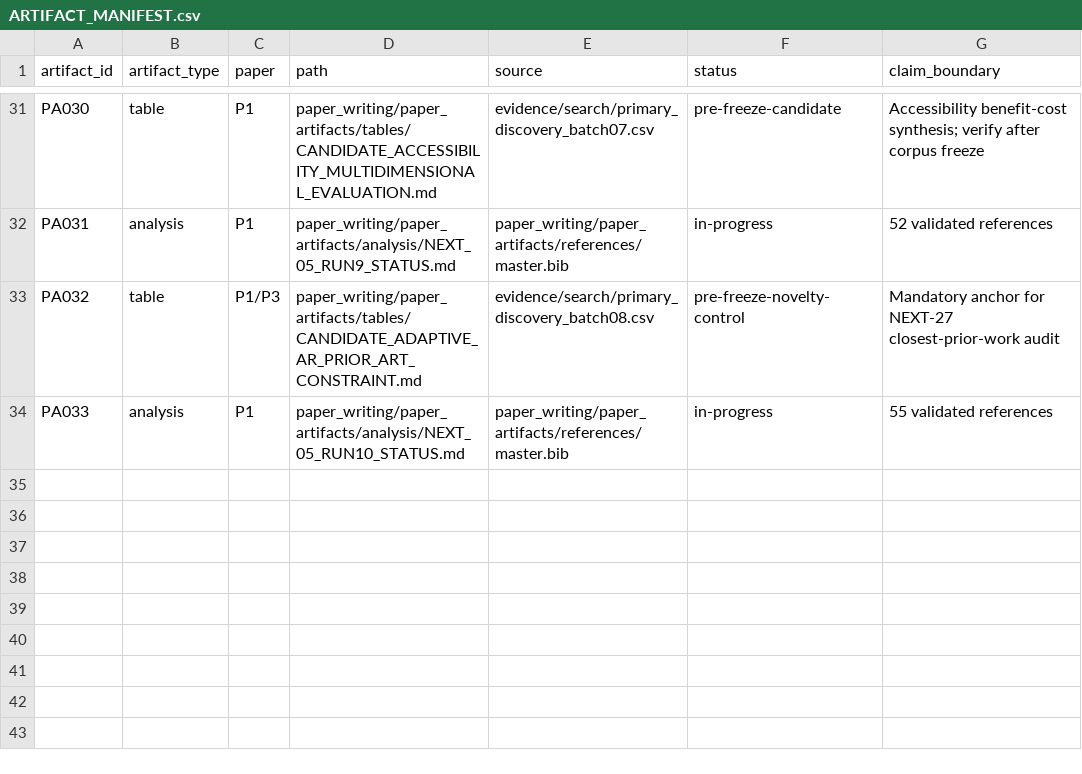
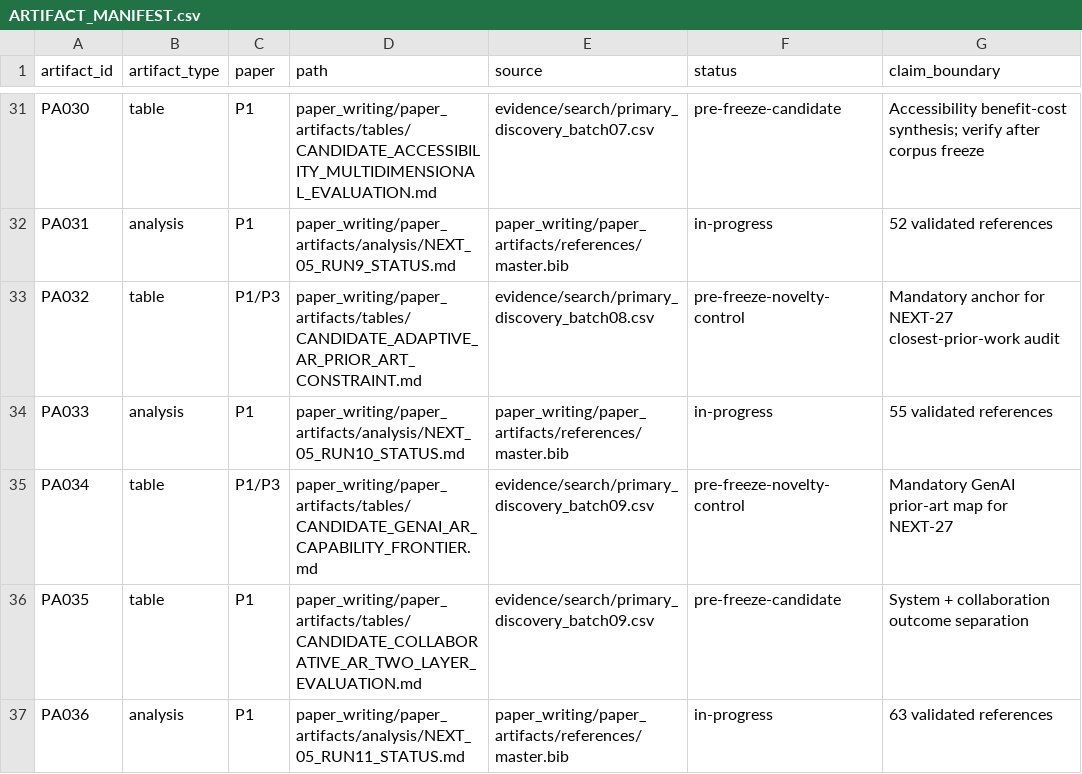
Before and after one commit to Arithmetic-Power-Geometry/Augmented-Reality-Systematic-Review, a CSV file: paper_writing/paper_artifacts/ARTIFACT_MANIFEST.csv, drawn as a sheet; only a part is shown, gaps mark what is left out.

Commit message:
Register NEXT-05 run 11 artifacts

```diff
--- a/paper_writing/paper_artifacts/ARTIFACT_MANIFEST.csv
+++ b/paper_writing/paper_artifacts/ARTIFACT_MANIFEST.csv
@@ -34 +34,4 @@ PA032,table,P1/P3,paper_writing/paper_artifacts/tables/CANDIDATE_ADAPTIVE_AR_PRI
 PA033,analysis,P1,paper_writing/paper_artifacts/analysis/NEXT_05_RUN10_STATUS.md,paper_writing/paper_artifacts/references/master.bib,in-progress,"55 validated references"
+PA034,table,P1/P3,paper_writing/paper_artifacts/tables/CANDIDATE_GENAI_AR_CAPABILITY_FRONTIER.md,evidence/search/primary_discovery_batch09.csv,pre-freeze-novelty-control,"Mandatory GenAI prior-art map for NEXT-27"
+PA035,table,P1,paper_writing/paper_artifacts/tables/CANDIDATE_COLLABORATIVE_AR_TWO_LAYER_EVALUATION.md,evidence/search/primary_discovery_batch09.csv,pre-freeze-candidate,"System + collaboration outcome separation"
+PA036,analysis,P1,paper_writing/paper_artifacts/analysis/NEXT_05_RUN11_STATUS.md,paper_writing/paper_artifacts/references/master.bib,in-progress,"63 validated references"
```
